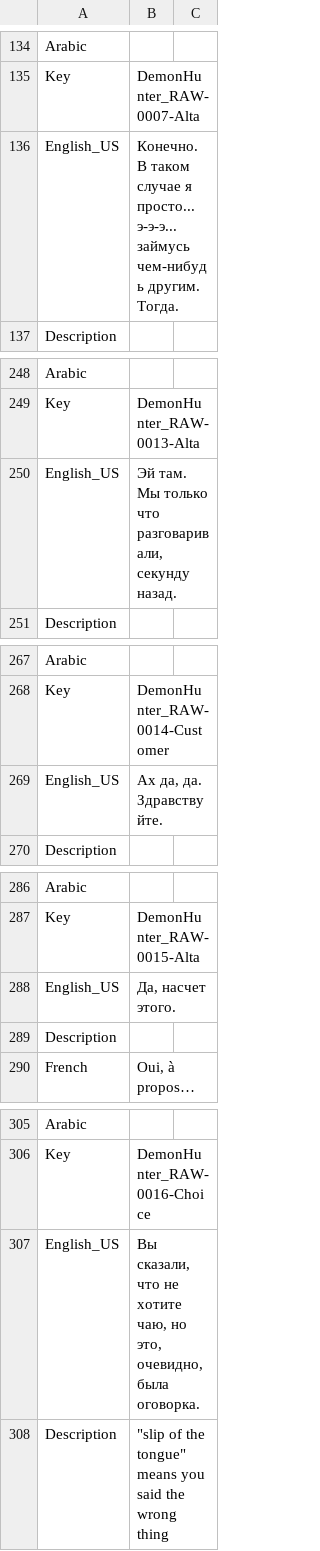
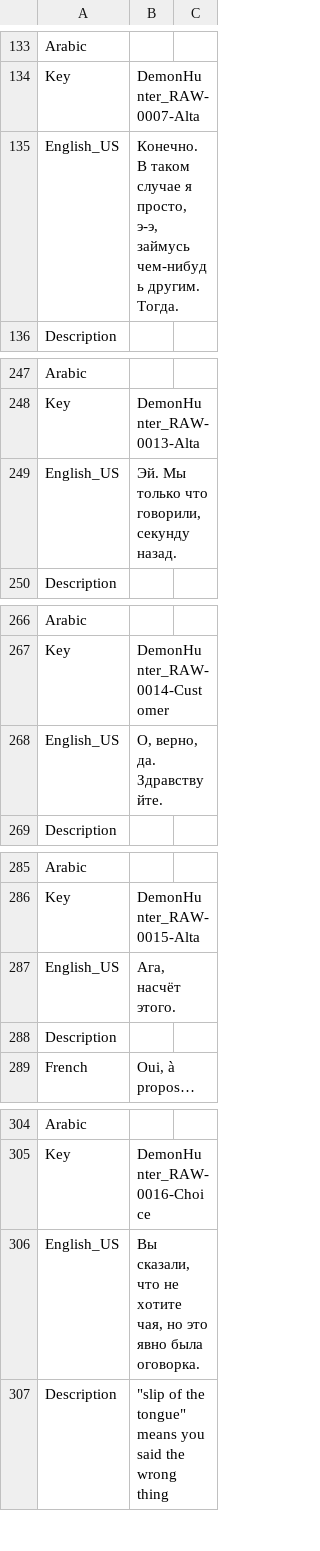
Before and after one commit to Dontaz/Wanderstop-RU, a CSV file: ru_files/TheClearing/Content/Data/Dialogue/Localization/DT_DemonHunter.uasset.csv, drawn as a sheet; only a part is shown, gaps mark what is left out; the diff covers the shown part only.

```diff
--- a/ru_files/TheClearing/Content/Data/Dialogue/Localization/DT_DemonHunter.uasset.csv
+++ b/ru_files/TheClearing/Content/Data/Dialogue/Localization/DT_DemonHunter.uasset.csv
@@ -135,3 +134,3 @@ Arabic,,
 Key,DemonHunter_RAW-0007-Alta,
-English_US,Конечно. В таком случае я просто... э-э-э... займусь чем-нибудь другим. Тогда.,
+English_US,"Конечно. В таком случае я просто, э-э, займусь чем-нибудь другим. Тогда.",
 Description,,
@@ -249,3 +248,3 @@ Arabic,,
 Key,DemonHunter_RAW-0013-Alta,
-English_US,"Эй там. Мы только что разговаривали, секунду назад.",
+English_US,"Эй. Мы только что говорили, секунду назад.",
 Description,,
@@ -268,3 +267,3 @@ Arabic,,
 Key,DemonHunter_RAW-0014-Customer,
-English_US,"Ах да, да. Здравствуйте.",
+English_US,"О, верно, да. Здравствуйте.",
 Description,,
@@ -287,3 +286,3 @@ Arabic,,
 Key,DemonHunter_RAW-0015-Alta,
-English_US,"Да, насчет этого.",
+English_US,"Ага, насчёт этого.",
 Description,,
@@ -306,3 +305,3 @@ Arabic,,
 Key,DemonHunter_RAW-0016-Choice,
-English_US,"Вы сказали, что не хотите чаю, но это, очевидно, была оговорка.",
+English_US,"Вы сказали, что не хотите чая, но это явно была оговорка.",
 Description,"""slip of the tongue"" means you said the wrong thing",
```
Also changed, not shown: 1 removed row and 134 edited cells elsewhere in this file.
